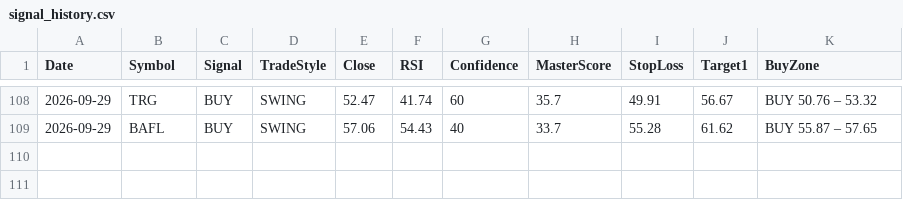
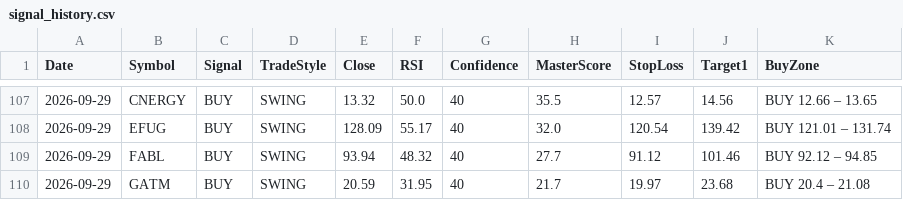
Before and after one commit to Tariqkhattak79/psx-ai-agent, a CSV file: signal_history.csv, drawn as a sheet; only a part is shown, gaps mark what is left out; the diff covers the shown part only.

```diff
--- a/signal_history.csv
+++ b/signal_history.csv
@@ -108,2 +107,4 @@ Date,Symbol,Signal,TradeStyle,Close,RSI,Confidence,MasterScore,StopLoss,Target1,
-2026-09-29,TRG,BUY,SWING,52.47,41.74,60,35.7,49.91,56.67,BUY 50.76 – 53.32
-2026-09-29,BAFL,BUY,SWING,57.06,54.43,40,33.7,55.28,61.62,BUY 55.87 – 57.65
+2026-09-29,CNERGY,BUY,SWING,13.32,50.0,40,35.5,12.57,14.56,BUY 12.66 – 13.65
+2026-09-29,EFUG,BUY,SWING,128.09,55.17,40,32.0,120.54,139.42,BUY 121.01 – 131.74
+2026-09-29,FABL,BUY,SWING,93.94,48.32,40,27.7,91.12,101.46,BUY 92.12 – 94.85
+2026-09-29,GATM,BUY,SWING,20.59,31.95,40,21.7,19.97,23.68,BUY 20.4 – 21.08
```
Also changed, not shown: 1 added row, 2 removed rows and 58 edited cells elsewhere in this file, portfolio_value_history.csv.
